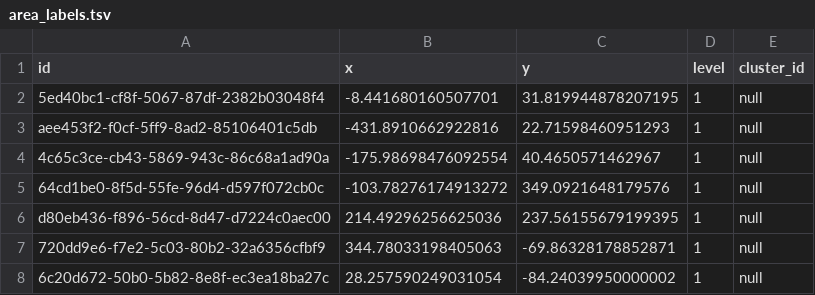
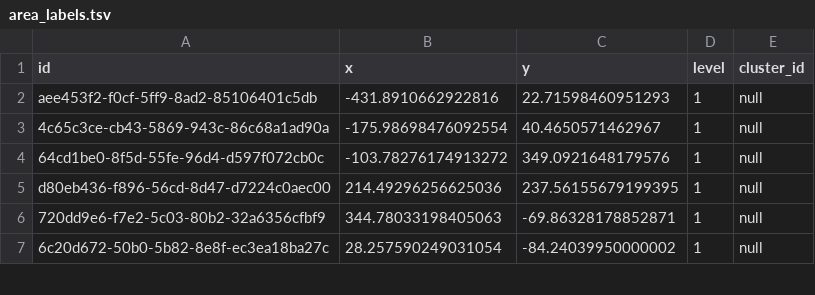
Before and after one commit to wujekbogdan/map-of-science, a TSV file: src/apps/web/asset/area_labels.tsv, drawn as a sheet; only a part is shown; the diff names each change by its address in the sheet, - before the commit and + after, or states it on an @@ line.

Commit message:
chore: remove an empty level-1 label

```diff
--- a/src/apps/web/asset/area_labels.tsv
+++ b/src/apps/web/asset/area_labels.tsv
-row 2: 5ed40bc1-cf8f-5067-87df-2382b03048f4 | -8.441680160507701 | 31.819944878207195 | 1 | null
```
